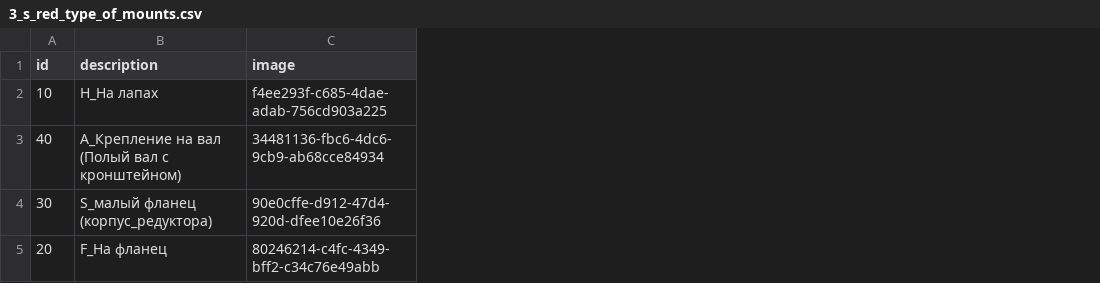
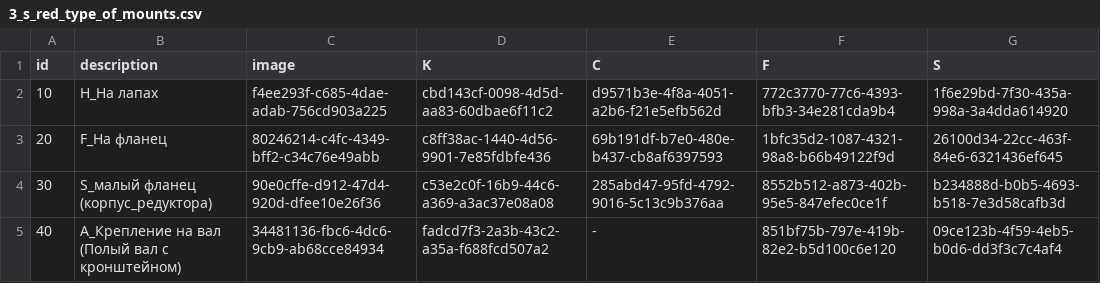
Before and after one commit to ivansenokosov/csv2pg, a CSV file: data/3_s_red_type_of_mounts.csv, drawn as a sheet; addresses are those after the commit; the diff names each change by its address in the sheet, - before the commit and + after, or states it on an @@ line.

```diff
--- a/data/3_s_red_type_of_mounts.csv
+++ b/data/3_s_red_type_of_mounts.csv
+column D (K), row 2: cbd143cf-0098-4d5d-aa83-60dbae6f11c2; row 5: fadcd7f3-2a3b-43c2-a35a-f688fcd507a2
+column E (C), row 2: d9571b3e-4f8a-4051-a2b6-f21e5efb562d; row 5: -
+column F (F), row 2: 772c3770-77c6-4393-bfb3-34e281cda9b4; row 5: 851bf75b-797e-419b-82e2-b5d100c6e120
+column G (S), row 2: 1f6e29bd-7f30-435a-998a-3a4dda614920; row 5: 09ce123b-4f59-4eb5-b0d6-dd3f3c7c4af4
@@ row 5 moved to row 3: 20 @@
```
Also changed, not shown: data/18_d_items.csv, data/1_s_red_gear_types.csv, 12 other files.
